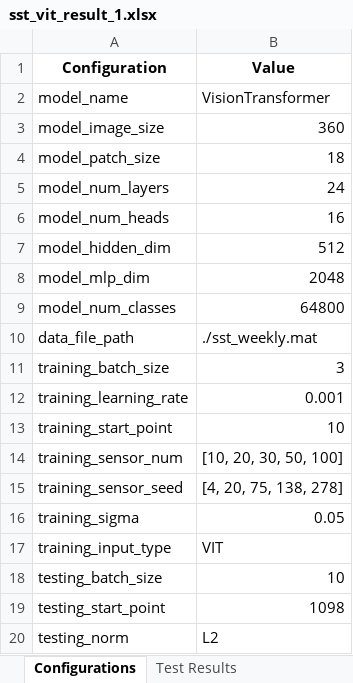
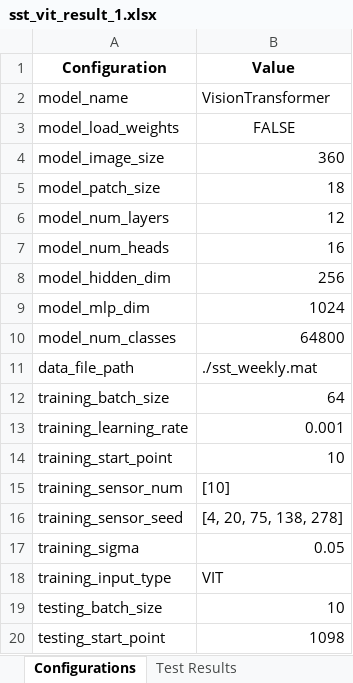
Before and after one commit to Flyingfish812/Transformer-Application, an Excel workbook: result/sst_vit_result_1.xlsx, sheet Configurations, drawn as a sheet; only a part is shown; the shorter side is filled out with more unchanged rows; values as stored, in another font and other column widths than the file's, no borders; addresses are those after the commit; the diff names each change by its address in the sheet, - before the commit and + after, or states it on an @@ line.

```diff
--- a/result/sst_vit_result_1.xlsx (sheet Configurations)
+++ b/result/sst_vit_result_1.xlsx (sheet Configurations)
+row 3: model_load_weights | FALSE
-B6 (Value): 24
+B6 (Value): 12
-B8 (Value): 512
+B8 (Value): 256
-B9 (Value): 2048
+B9 (Value): 1024
-B12 (Value): 3
+B12 (Value): 64
-B15 (Value): [10, 20, 30, 50, 100]
+B15 (Value): [10]
```
Also changed, not shown: sheet Test Results, result/sst_res_result_1.xlsx, result/sst_vit_result_2.xlsx, 8 other files.
